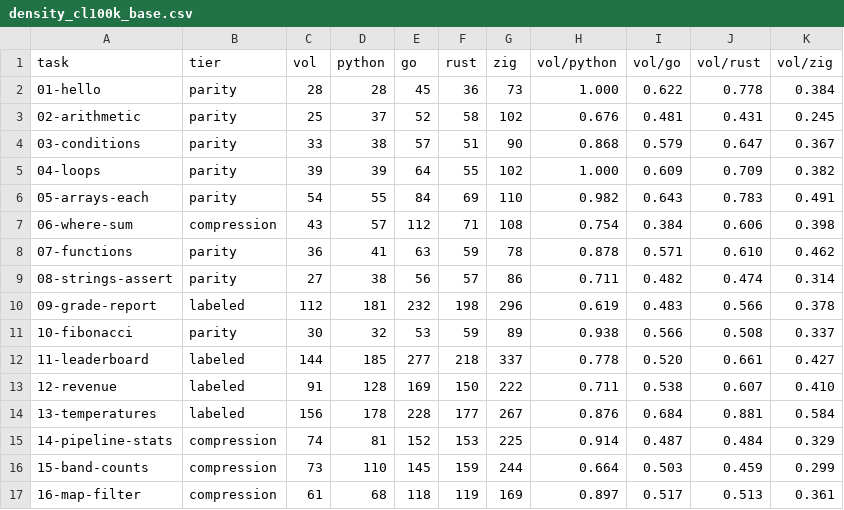
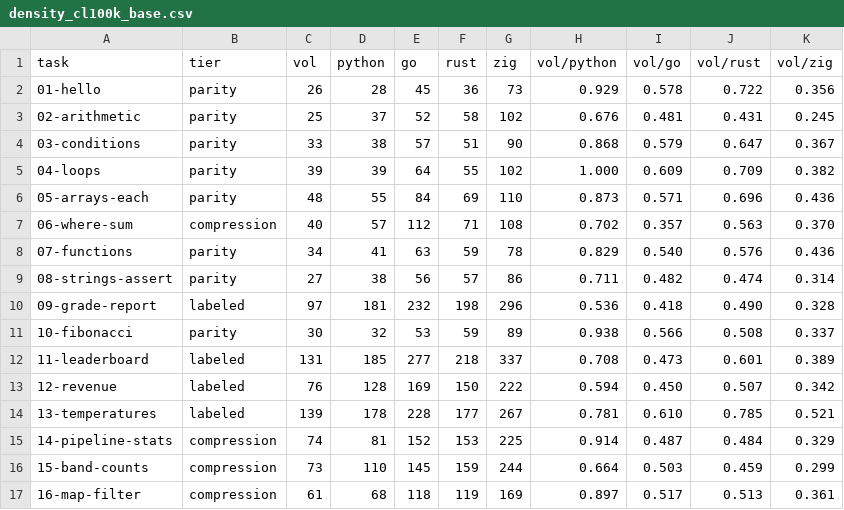
Before and after one commit to danieldagot/VOL, a CSV file: bench/results/density_cl100k_base.csv, drawn as a sheet.

Commit message:
Update documentation and benchmarks for Surface Freeze SF-2
- Transitioned the status of Surface Freeze from SF-1 to SF-2 across AGENTS.md, README.md, and SPEC.md, reflecting the introduction of token-density dynamics including multi-arg `print`, string coercion, and zero-arg `.count()`.
- Revised IDEAS.md to outline the active SF-2 status and the foundational work required before progressing to SF-3.
- Updated LLM_BENCHMARK.md to document the new protocol v1.1, including detailed metrics for VOL against Python and Go, and clarified the conditions under which Python should be re-run.
- Enhanced benchmark results in CSV and Markdown formats to include updated task tiers, ensuring accurate representation of token density metrics across languages.
- Adjusted example files to reflect the latest syntax and features, providing clearer guidance for users.

```diff
--- a/bench/results/density_cl100k_base.csv
+++ b/bench/results/density_cl100k_base.csv
@@ -1,3 +1,3 @@
 task,tier,vol,python,go,rust,zig,vol/python,vol/go,vol/rust,vol/zig
-01-hello,parity,28,28,45,36,73,1.000,0.622,0.778,0.384
+01-hello,parity,26,28,45,36,73,0.929,0.578,0.722,0.356
 02-arithmetic,parity,25,37,52,58,102,0.676,0.481,0.431,0.245
@@ -5,11 +5,11 @@ task,tier,vol,python,go,rust,zig,vol/python,vol/go,vol/rust,vol/zig
 04-loops,parity,39,39,64,55,102,1.000,0.609,0.709,0.382
-05-arrays-each,parity,54,55,84,69,110,0.982,0.643,0.783,0.491
-06-where-sum,compression,43,57,112,71,108,0.754,0.384,0.606,0.398
-07-functions,parity,36,41,63,59,78,0.878,0.571,0.610,0.462
+05-arrays-each,parity,48,55,84,69,110,0.873,0.571,0.696,0.436
+06-where-sum,compression,40,57,112,71,108,0.702,0.357,0.563,0.370
+07-functions,parity,34,41,63,59,78,0.829,0.540,0.576,0.436
 08-strings-assert,parity,27,38,56,57,86,0.711,0.482,0.474,0.314
-09-grade-report,labeled,112,181,232,198,296,0.619,0.483,0.566,0.378
+09-grade-report,labeled,97,181,232,198,296,0.536,0.418,0.490,0.328
 10-fibonacci,parity,30,32,53,59,89,0.938,0.566,0.508,0.337
-11-leaderboard,labeled,144,185,277,218,337,0.778,0.520,0.661,0.427
-12-revenue,labeled,91,128,169,150,222,0.711,0.538,0.607,0.410
-13-temperatures,labeled,156,178,228,177,267,0.876,0.684,0.881,0.584
+11-leaderboard,labeled,131,185,277,218,337,0.708,0.473,0.601,0.389
+12-revenue,labeled,76,128,169,150,222,0.594,0.450,0.507,0.342
+13-temperatures,labeled,139,178,228,177,267,0.781,0.610,0.785,0.521
 14-pipeline-stats,compression,74,81,152,153,225,0.914,0.487,0.484,0.329
```
Also changed, not shown: bench/results/density_o200k_base.csv, 42 other files.
